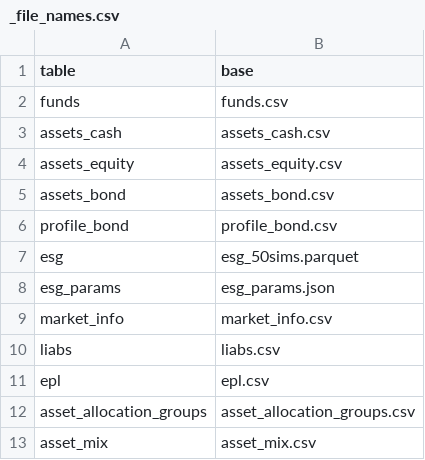
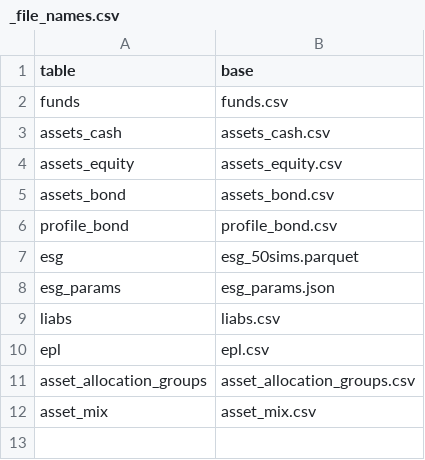
Before and after one commit to shanyashi2025/vates, a CSV file: example_ws/inputs/12_stoch_ec_mvl/_file_names.csv, drawn as a sheet; the diff names each change by its address in the sheet, - before the commit and + after, or states it on an @@ line.

Commit message:
1. remove market_info.py; 2. cash.py: explicitly consume argument `rate_of_return` when roll forward

```diff
--- a/example_ws/inputs/12_stoch_ec_mvl/_file_names.csv
+++ b/example_ws/inputs/12_stoch_ec_mvl/_file_names.csv
-row 9: market_info | market_info.csv
```
Also changed, not shown: example_ws/inputs/01_asset_proj/_file_names.csv, example_ws/inputs/02_fund_proj/_file_names.csv, 21 other files.
